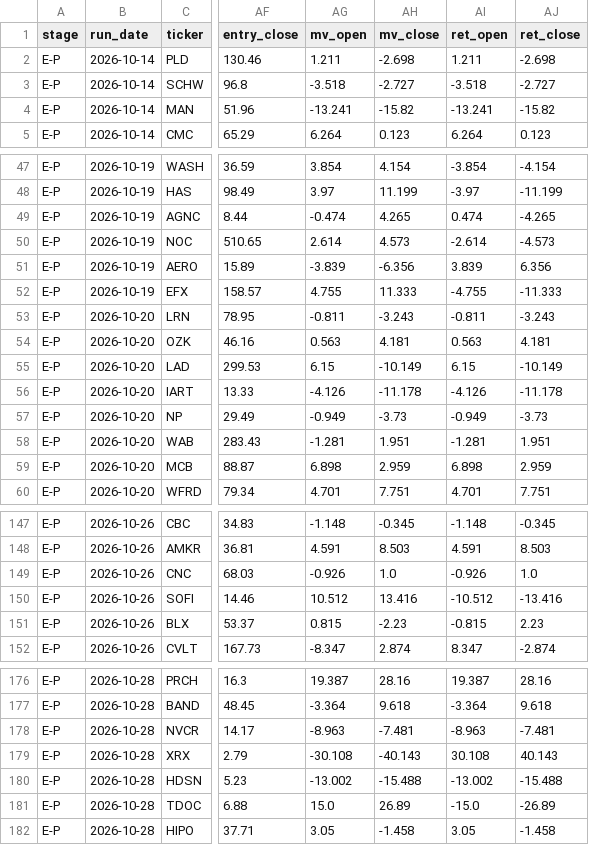
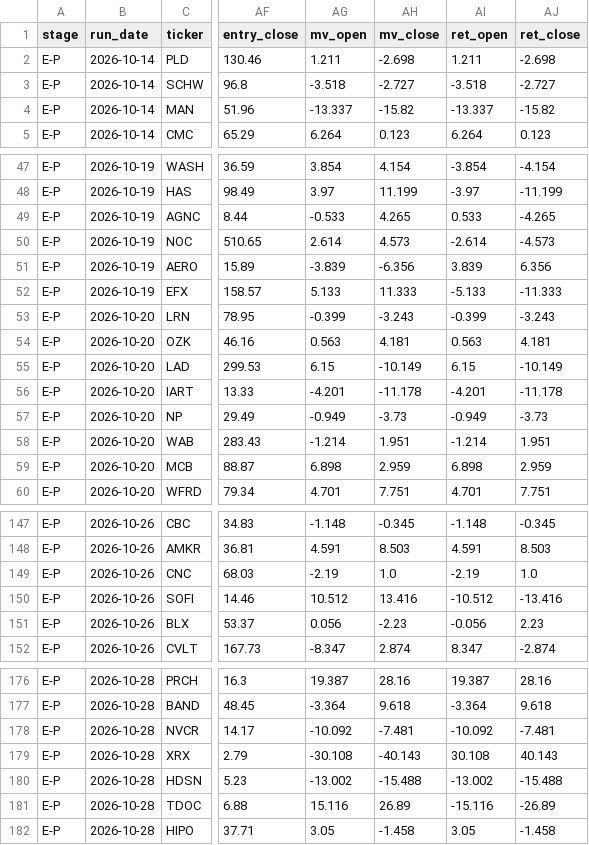
Before and after one commit to robertsben333-cmyk/claude_research, a CSV file: dashboard/data/names_panel.csv, drawn as a sheet; only a part is shown, gaps mark what is left out; the diff covers the shown part only; the diff names each change by its address in the sheet, - before the commit and + after, or states it on an @@ line.

```diff
--- a/dashboard/data/names_panel.csv
+++ b/dashboard/data/names_panel.csv
-AG4 (mv_open): -13.241
+AG4 (mv_open): -13.337
-AI4 (ret_open): -13.241
+AI4 (ret_open): -13.337
-AG49 (mv_open): -0.474
+AG49 (mv_open): -0.533
-AI49 (ret_open): 0.474
+AI49 (ret_open): 0.533
-AG52 (mv_open): 4.755
+AG52 (mv_open): 5.133
-AI52 (ret_open): -4.755
+AI52 (ret_open): -5.133
-AG53 (mv_open): -0.811
+AG53 (mv_open): -0.399
-AI53 (ret_open): -0.811
+AI53 (ret_open): -0.399
-AG56 (mv_open): -4.126
+AG56 (mv_open): -4.201
-AI56 (ret_open): -4.126
+AI56 (ret_open): -4.201
-AG58 (mv_open): -1.281
+AG58 (mv_open): -1.214
-AI58 (ret_open): -1.281
+AI58 (ret_open): -1.214
-AG149 (mv_open): -0.926
+AG149 (mv_open): -2.19
-AI149 (ret_open): -0.926
+AI149 (ret_open): -2.19
-AG151 (mv_open): 0.815
+AG151 (mv_open): 0.056
-AI151 (ret_open): -0.815
+AI151 (ret_open): -0.056
-AG178 (mv_open): -8.963
+AG178 (mv_open): -10.092
-AI178 (ret_open): -8.963
+AI178 (ret_open): -10.092
-AG181 (mv_open): 15.0
+AG181 (mv_open): 15.116
-AI181 (ret_open): -15.0
+AI181 (ret_open): -15.116
```
Also changed, not shown: 40 edited cells elsewhere in this file, dashboard/data/names.csv, 8 other files.
